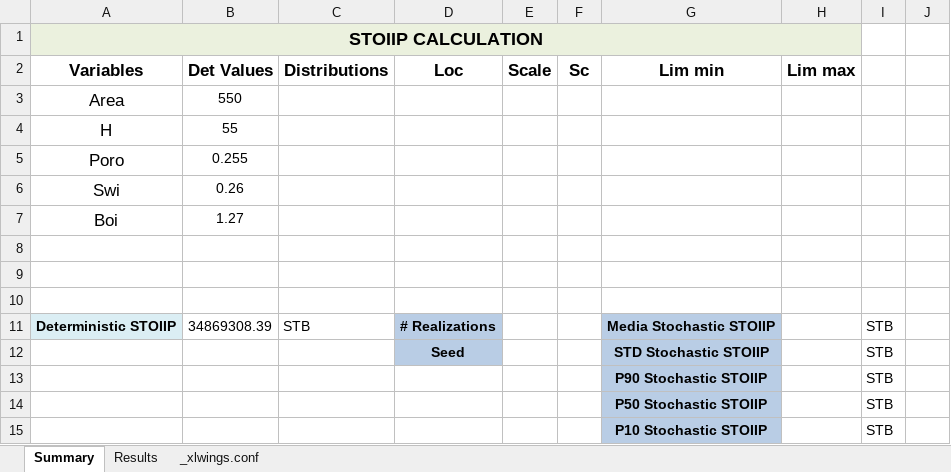
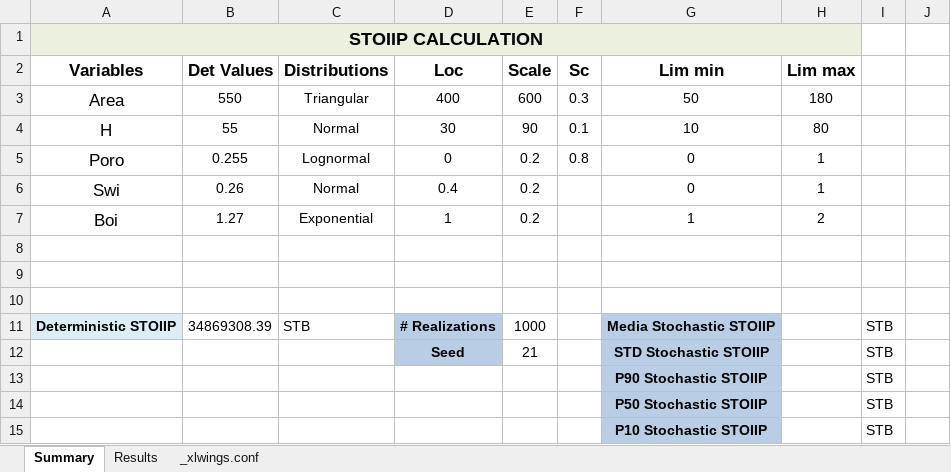
Before and after one commit to FreddyEcu-Ch/Petroleum-Apps, an Excel workbook: poes/controller/poes.xlsm, sheet Summary, drawn as a sheet; values as stored, in another font and other column widths than the file's, no borders; charts and pictures not drawn; removed rows and columns are numbered as before the commit, all else as after; the diff names each change by its address in the sheet, - before the commit and + after, or states it on an @@ line.

Commit message:
FRONT-END

```diff
--- a/poes/controller/poes.xlsm (sheet Summary)
+++ b/poes/controller/poes.xlsm (sheet Summary)
-row 3: Area | 550
-row 4: H | 55
-row 5: Poro | 0.255
-row 6: Swi | 0.26
-row 7: Boi | 1.27
+row 3: Area | 550 | Triangular | 400 | 600 | 0.3 | 50 | 180
+row 4: H | 55 | Normal | 30 | 90 | 0.1 | 10 | 80
+row 5: Poro | 0.255 | Lognormal | 0 | 0.2 | 0.8 | 0 | 1
+row 6: Swi | 0.26 | Normal | 0.4 | 0.2 |  | 0 | 1
+row 7: Boi | 1.27 | Exponential | 1 | 0.2 |  | 1 | 2
-E11 (Scale): (empty)
+E11 (Scale): 1000
-E12 (Scale): (empty)
+E12 (Scale): 21
```
